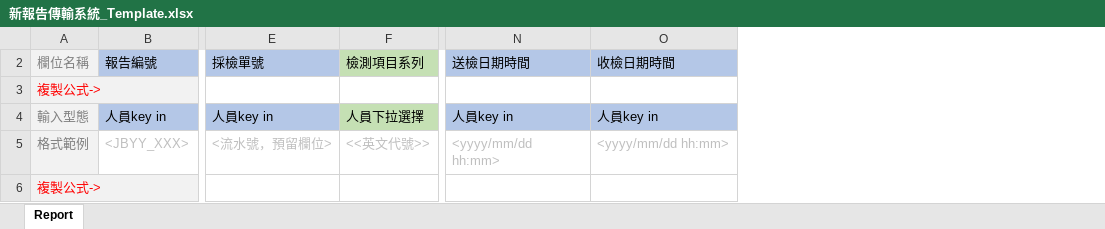
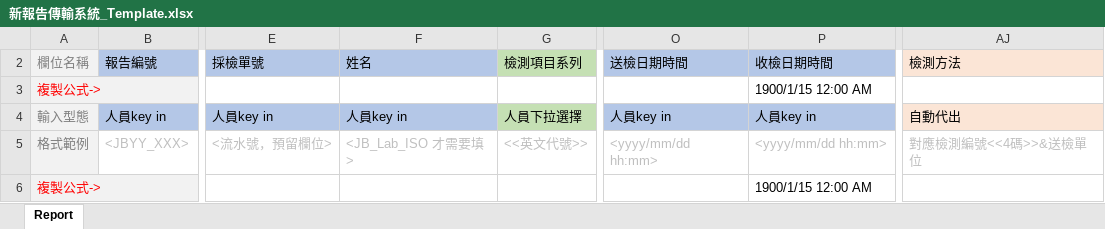
Before and after one commit to eabe8911/GeneReport, an Excel workbook: PHPService/新報告傳輸系統_Template.xlsx, sheet Report, drawn as a sheet; only a part is shown, gaps mark what is left out; values as stored, in another font and other column widths than the file's, no borders; addresses are those after the commit; the diff names each change by its address in the sheet, - before the commit and + after, or states it on an @@ line.

```diff
--- a/PHPService/新報告傳輸系統_Template.xlsx (sheet Report)
+++ b/PHPService/新報告傳輸系統_Template.xlsx (sheet Report)
+column F (姓名), rows 4-5: 人員key in | <JB_Lab_ISO 才需要填>
+column AJ (檢測方法), rows 4-5: 自動代出 | 對應檢測編號<<4碼>>&送檢單位
-P3 (收檢日期時間): (empty)
+P3 (收檢日期時間): 1900/1/15 12:00 AM
-P6 (收檢日期時間): (empty)
+P6 (收檢日期時間): 1900/1/15 12:00 AM
```
Also changed, not shown: formulas that keep their value, hidden cells, 9 other files.
